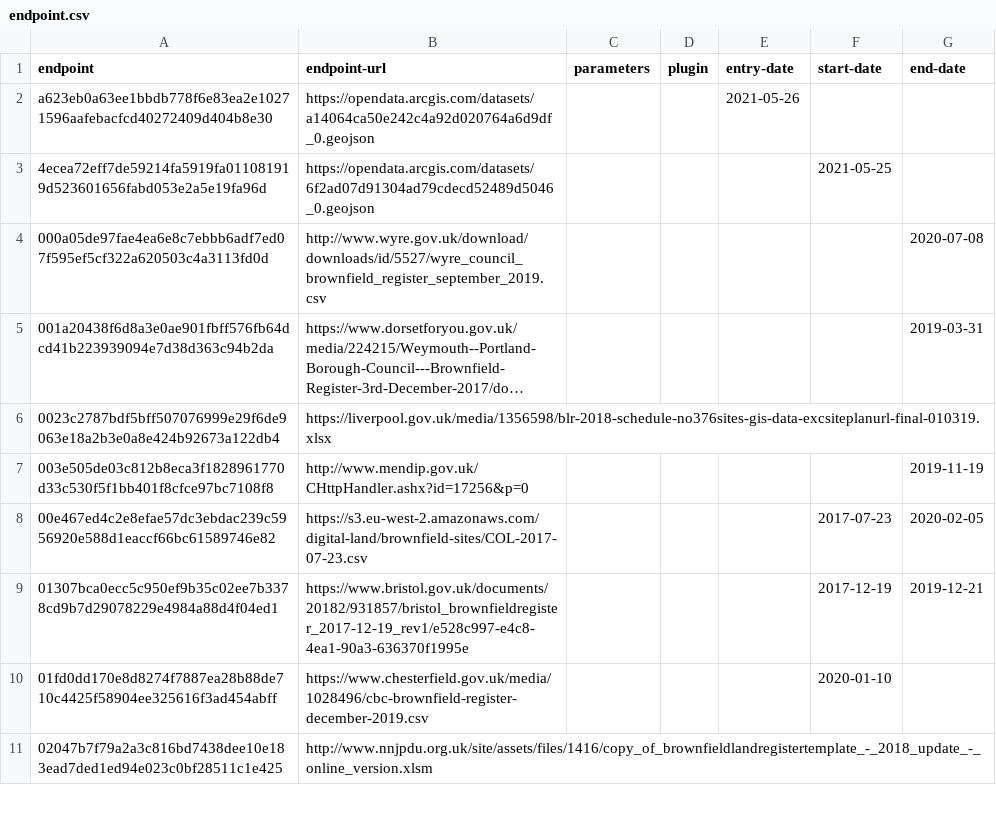
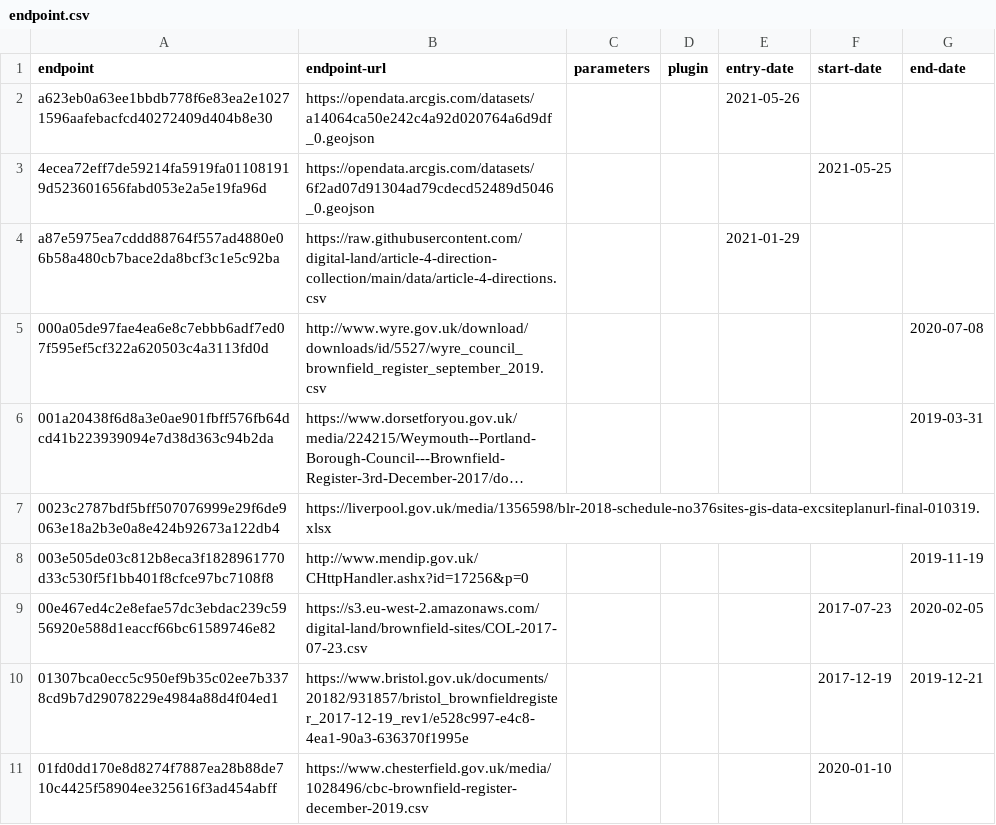
Before and after one commit to digital-land/entity-data, a CSV file: dataset/endpoint.csv, drawn as a sheet; only a part is shown; the shorter side is filled out with more unchanged rows; long unchanged cells end in …; the diff names each change by its address in the sheet, - before the commit and + after, or states it on an @@ line.

```diff
--- a/dataset/endpoint.csv
+++ b/dataset/endpoint.csv
+row 4: a87e5975ea7cddd88764f557ad4880e06b58a480cb7bace2da8bcf3c1e5c92ba | https://raw.githubusercontent.com/digital-land/article-4-direction-collection/main/data/article-4-directions.csv |  |  | 2021-01-29
```
Also changed, not shown: dataset/resource.csv, 1 other file.
